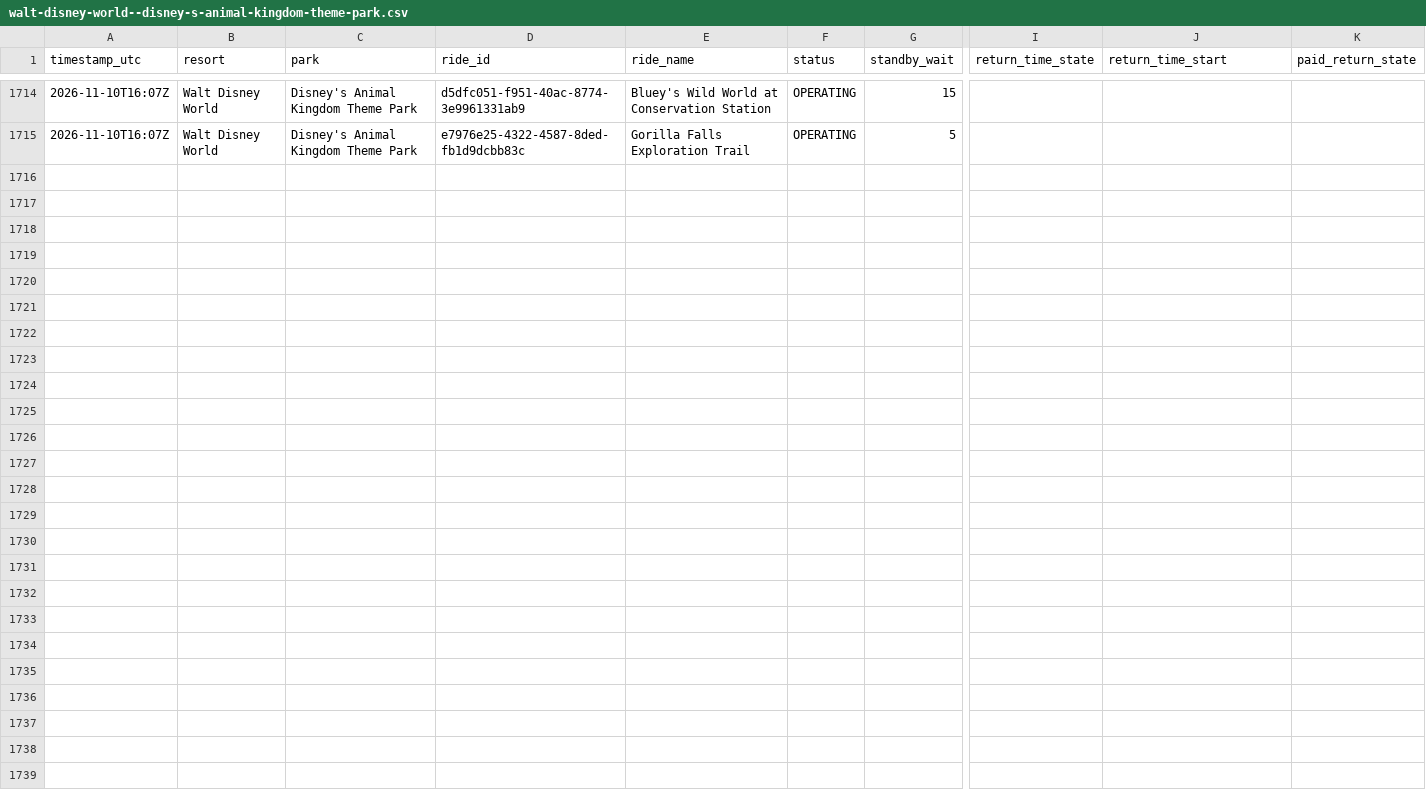
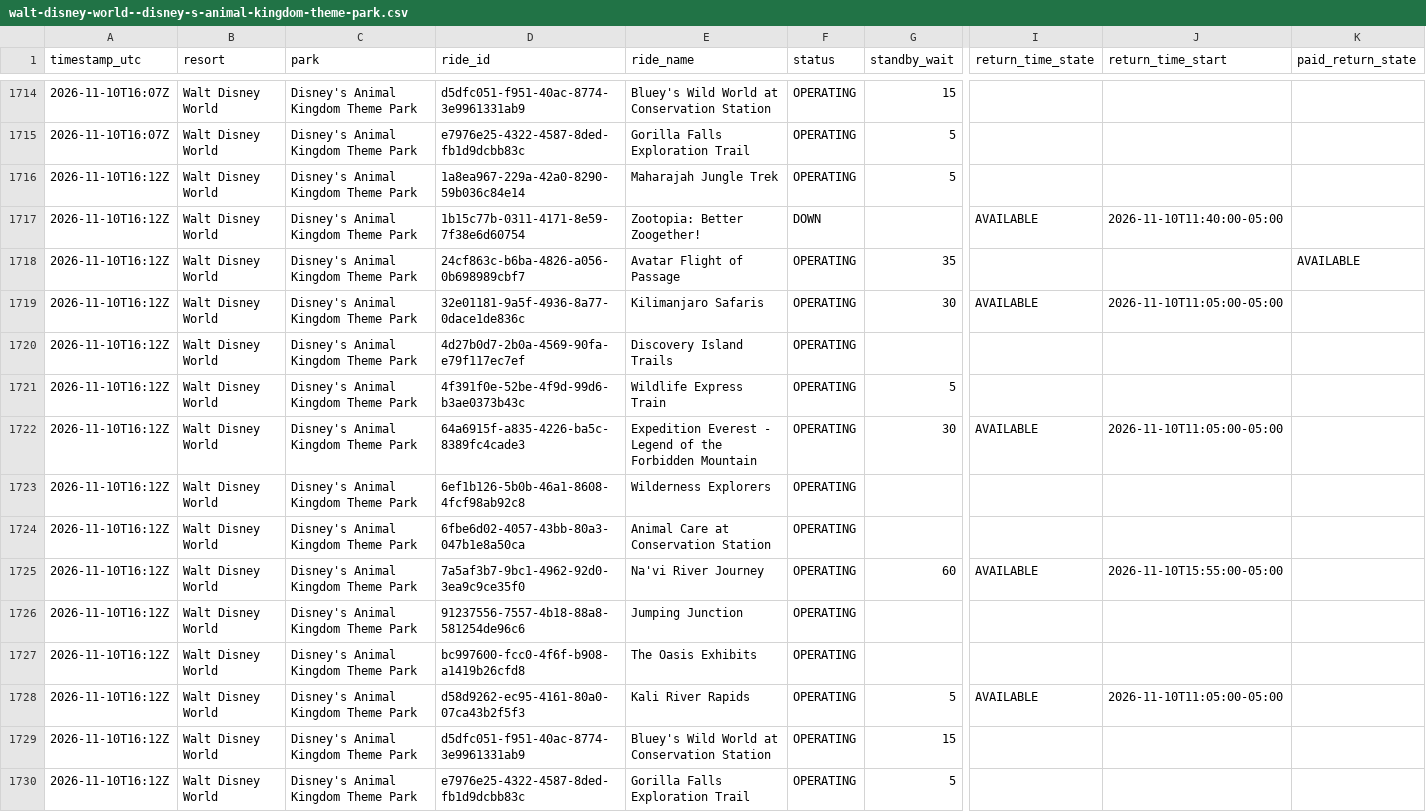
Before and after one commit to megancartwright10-cmd/logger.py, a CSV file: data/2026-11/walt-disney-world--disney-s-animal-kingdom-theme-park.csv, drawn as a sheet; only a part is shown, gaps mark what is left out; rows hold the shown columns only; the diff names each change by its address in the sheet, - before the commit and + after, or states it on an @@ line.

```diff
--- a/data/2026-11/walt-disney-world--disney-s-animal-kingdom-theme-park.csv
+++ b/data/2026-11/walt-disney-world--disney-s-animal-kingdom-theme-park.csv
+row 1716: 2026-11-10T16:12Z | Walt Disney World | Disney's Animal Kingdom Theme Park | 1a8ea967-229a-42a0-8290-59b036c84e14 | Maharajah Jungle Trek | OPERATING | 5
+row 1717: 2026-11-10T16:12Z | Walt Disney World | Disney's Animal Kingdom Theme Park | 1b15c77b-0311-4171-8e59-7f38e6d60754 | Zootopia: Better Zoogether! | DOWN |  | AVAILABLE | 2026-11-10T11:40:00-05:00
+row 1718: 2026-11-10T16:12Z | Walt Disney World | Disney's Animal Kingdom Theme Park | 24cf863c-b6ba-4826-a056-0b698989cbf7 | Avatar Flight of Passage | OPERATING | 35 |  |  | AVAILABLE
+row 1719: 2026-11-10T16:12Z | Walt Disney World | Disney's Animal Kingdom Theme Park | 32e01181-9a5f-4936-8a77-0dace1de836c | Kilimanjaro Safaris | OPERATING | 30 | AVAILABLE | 2026-11-10T11:05:00-05:00
+row 1720: 2026-11-10T16:12Z | Walt Disney World | Disney's Animal Kingdom Theme Park | 4d27b0d7-2b0a-4569-90fa-e79f117ec7ef | Discovery Island Trails | OPERATING
+row 1721: 2026-11-10T16:12Z | Walt Disney World | Disney's Animal Kingdom Theme Park | 4f391f0e-52be-4f9d-99d6-b3ae0373b43c | Wildlife Express Train | OPERATING | 5
+row 1722: 2026-11-10T16:12Z | Walt Disney World | Disney's Animal Kingdom Theme Park | 64a6915f-a835-4226-ba5c-8389fc4cade3 | Expedition Everest - Legend of the Forbidden Mountain | OPERATING | 30 | AVAILABLE | 2026-11-10T11:05:00-05:00
+row 1723: 2026-11-10T16:12Z | Walt Disney World | Disney's Animal Kingdom Theme Park | 6ef1b126-5b0b-46a1-8608-4fcf98ab92c8 | Wilderness Explorers | OPERATING
+row 1724: 2026-11-10T16:12Z | Walt Disney World | Disney's Animal Kingdom Theme Park | 6fbe6d02-4057-43bb-80a3-047b1e8a50ca | Animal Care at Conservation Station | OPERATING
+row 1725: 2026-11-10T16:12Z | Walt Disney World | Disney's Animal Kingdom Theme Park | 7a5af3b7-9bc1-4962-92d0-3ea9c9ce35f0 | Na'vi River Journey | OPERATING | 60 | AVAILABLE | 2026-11-10T15:55:00-05:00
+row 1726: 2026-11-10T16:12Z | Walt Disney World | Disney's Animal Kingdom Theme Park | 91237556-7557-4b18-88a8-581254de96c6 | Jumping Junction | OPERATING
+row 1727: 2026-11-10T16:12Z | Walt Disney World | Disney's Animal Kingdom Theme Park | bc997600-fcc0-4f6f-b908-a1419b26cfd8 | The Oasis Exhibits | OPERATING
+row 1728: 2026-11-10T16:12Z | Walt Disney World | Disney's Animal Kingdom Theme Park | d58d9262-ec95-4161-80a0-07ca43b2f5f3 | Kali River Rapids | OPERATING | 5 | AVAILABLE | 2026-11-10T11:05:00-05:00
+row 1729: 2026-11-10T16:12Z | Walt Disney World | Disney's Animal Kingdom Theme Park | d5dfc051-f951-40ac-8774-3e9961331ab9 | Bluey's Wild World at Conservation Station | OPERATING | 15
+row 1730: 2026-11-10T16:12Z | Walt Disney World | Disney's Animal Kingdom Theme Park | e7976e25-4322-4587-8ded-fb1d9dcbb83c | Gorilla Falls Exploration Trail | OPERATING | 5
```
Also changed, not shown: data/2026-11/disneyland-paris--disneyland-park.csv, data/2026-11/disneyland-resort--disney-california-adventure-park.csv, 10 other files.
